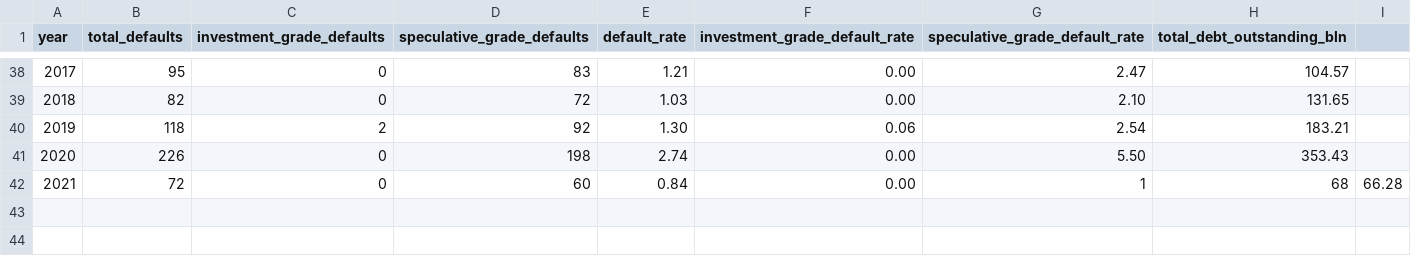
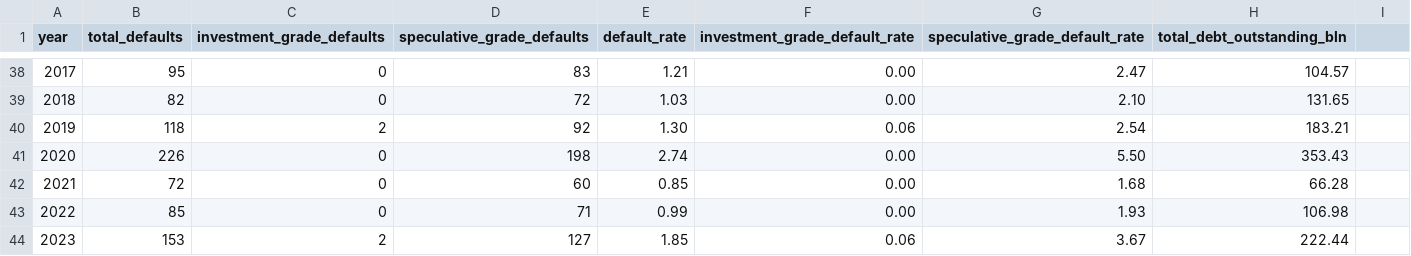
Before and after one commit to artem-bakulin/latex, a CSV file: derivatives/sp_2020_global_corporate_default_rates.csv, drawn as a sheet; only a part is shown, gaps mark what is left out.

```diff
--- a/derivatives/sp_2020_global_corporate_default_rates.csv
+++ b/derivatives/sp_2020_global_corporate_default_rates.csv
@@ -41,2 +41,4 @@ year,total_defaults,investment_grade_defaults,speculative_grade_defaults,default
 2020,226,0,198,2.74,0.00,5.50,353.43
-2021,72,0,60,0.84,0.00,1,68,66.28
+2021,72,0,60,0.85,0.00,1.68,66.28
+2022,85,0,71,0.99,0.00,1.93,106.98
+2023,153,2,127,1.85,0.06,3.67,222.44
```
Also changed, not shown: derivatives/bofa_bond_indices.csv, derivatives/bofa_corporate_index.csv, 2 other files.
